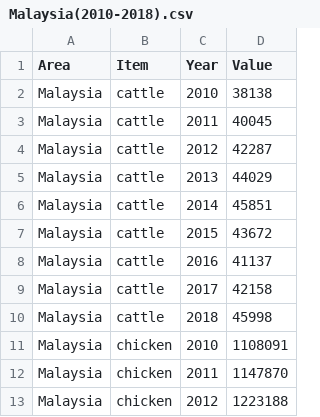
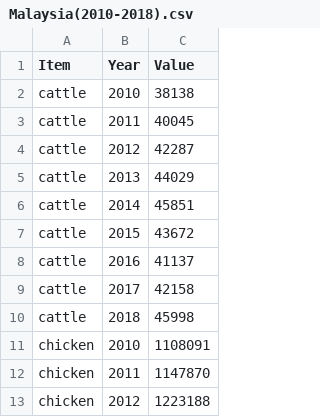
Before and after one commit to CheahMengYew/mengyew.github.io, a CSV file: data/Malaysia(2010-2018).csv, drawn as a sheet; only a part is shown; the diff names each change by its address in the sheet, - before the commit and + after, or states it on an @@ line.

```diff
--- a/data/Malaysia(2010-2018).csv
+++ b/data/Malaysia(2010-2018).csv
-column A (Area), rows 2-13: all Malaysia
```
Also changed, not shown: 1 other file.
